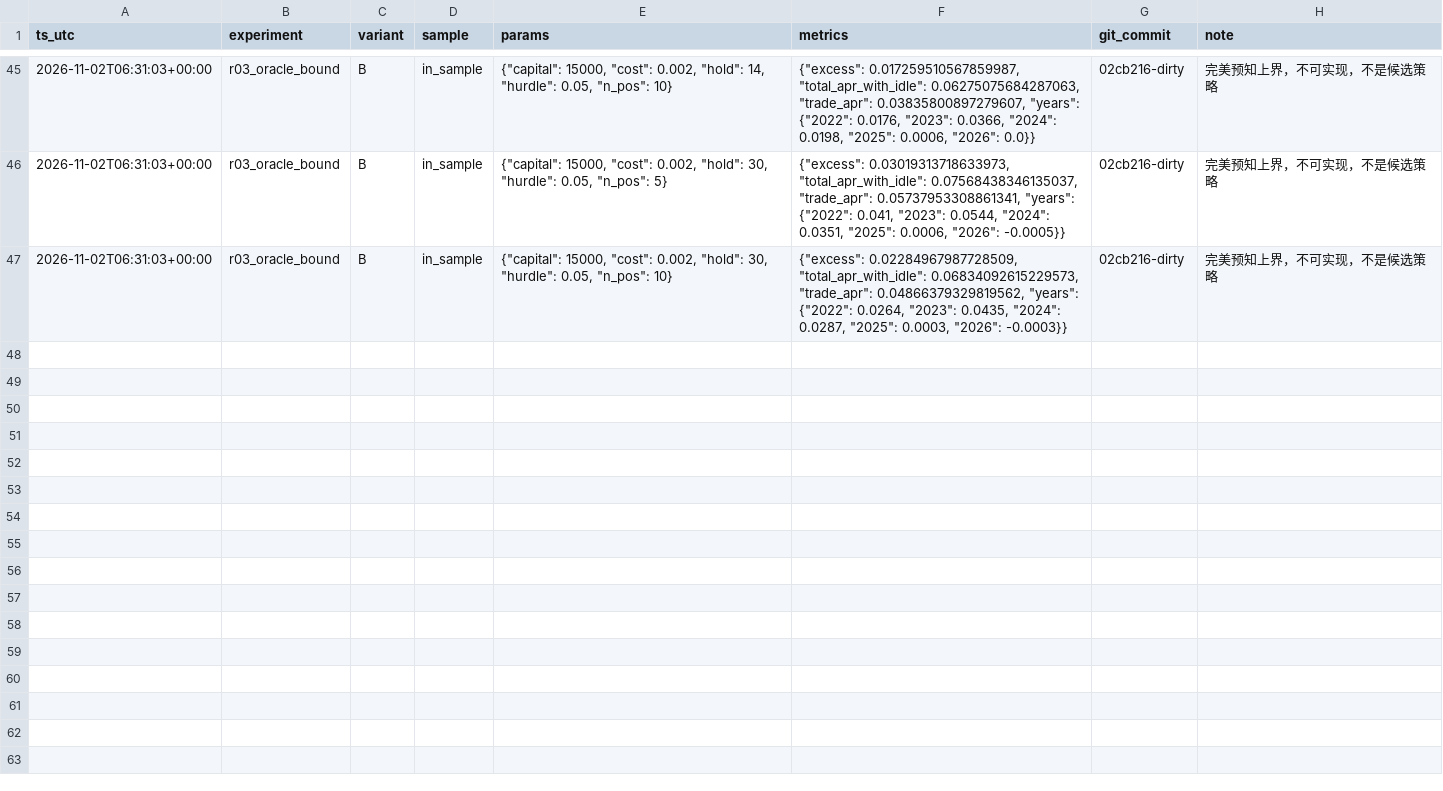
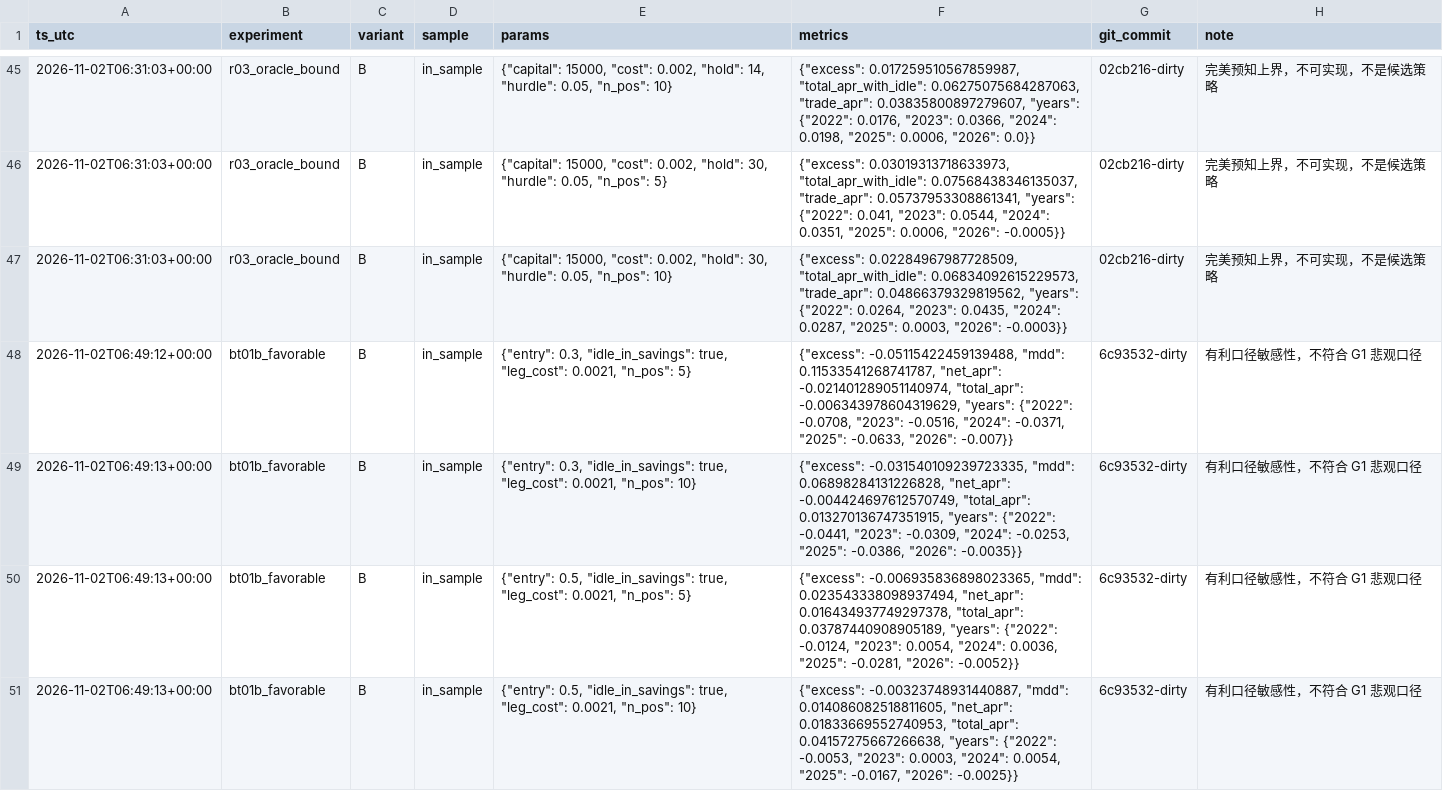
Before and after one commit to 792754013/investment, a CSV file: research/trials.csv, drawn as a sheet; only a part is shown, gaps mark what is left out; the diff names each change by its address in the sheet, - before the commit and + after, or states it on an @@ line.

```diff
--- a/research/trials.csv
+++ b/research/trials.csv
+row 48: 2026-11-02T06:49:12+00:00 | bt01b_favorable | B | in_sample | {"entry": 0.3, "idle_in_savings": true, "leg_cost": 0.0021, "n_pos": 5} | {"excess": -0.05115422459139488, "mdd": 0.11533541268741787, "net_apr": -0.021401289051140974, "total_apr": -0.006343978604319629, "years": {"2022": -0.0708, "2023": -0.0516, "2024": -0.0371, "2025": -0.0633, "2026": -0.007}} | 6c93532-dirty | 有利口径敏感性，不符合 G1 悲观口径
+row 49: 2026-11-02T06:49:13+00:00 | bt01b_favorable | B | in_sample | {"entry": 0.3, "idle_in_savings": true, "leg_cost": 0.0021, "n_pos": 10} | {"excess": -0.031540109239723335, "mdd": 0.06898284131226828, "net_apr": -0.004424697612570749, "total_apr": 0.013270136747351915, "years": {"2022": -0.0441, "2023": -0.0309, "2024": -0.0253, "2025": -0.0386, "2026": -0.0035}} | 6c93532-dirty | 有利口径敏感性，不符合 G1 悲观口径
+row 50: 2026-11-02T06:49:13+00:00 | bt01b_favorable | B | in_sample | {"entry": 0.5, "idle_in_savings": true, "leg_cost": 0.0021, "n_pos": 5} | {"excess": -0.006935836898023365, "mdd": 0.023543338098937494, "net_apr": 0.016434937749297378, "total_apr": 0.03787440908905189, "years": {"2022": -0.0124, "2023": 0.0054, "2024": 0.0036, "2025": -0.0281, "2026": -0.0052}} | 6c93532-dirty | 有利口径敏感性，不符合 G1 悲观口径
+row 51: 2026-11-02T06:49:13+00:00 | bt01b_favorable | B | in_sample | {"entry": 0.5, "idle_in_savings": true, "leg_cost": 0.0021, "n_pos": 10} | {"excess": -0.00323748931440887, "mdd": 0.014086082518811605, "net_apr": 0.01833669552740953, "total_apr": 0.04157275667266638, "years": {"2022": -0.0053, "2023": 0.0003, "2024": 0.0054, "2025": -0.0167, "2026": -0.0025}} | 6c93532-dirty | 有利口径敏感性，不符合 G1 悲观口径
```
Also changed, not shown: 2 other files.
